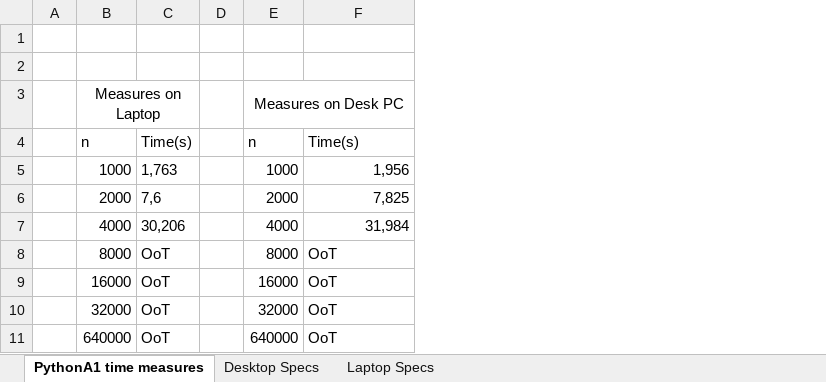
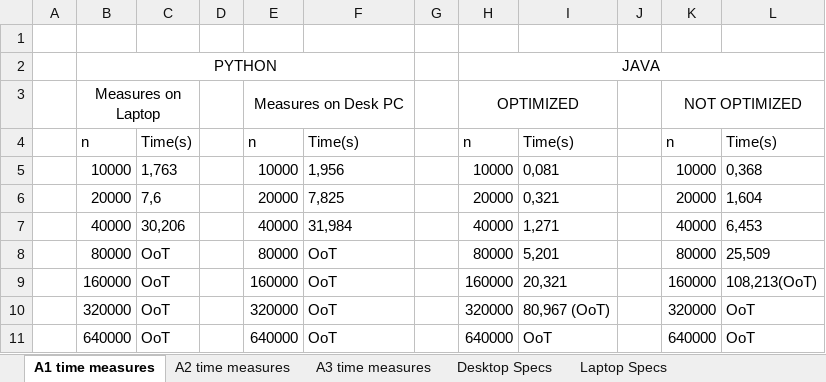
Before and after one commit to megastacks13/University-2nd, an Excel workbook: Algoritmia/Assignment 1/Data Collected.xlsx, sheet A1 time measures, drawn as a sheet; values as stored, in another font and other column widths than the file's, no borders; the diff names each change by its address in the sheet, - before the commit and + after, or states it on an @@ line.

Commit message:
Measures taken, document must be done

```diff
--- a/Algoritmia/Assignment 1/Data Collected.xlsx (sheet A1 time measures)
+++ b/Algoritmia/Assignment 1/Data Collected.xlsx (sheet A1 time measures)
-sheet tab: PythonA1 time measures
+sheet tab: A1 time measures
+sheet tab: A2 time measures
+sheet tab: A3 time measures
+column G, empty
+column H, rows 2-11: JAVA | OPTIMIZED | n | 10000 | 20000 | 40000 | 80000 | 160000 | 320000 | 640000
+column I, rows 4-11: Time(s) | 0,081 | 0,321 | 1,271 | 5,201 | 20,321 | 80,967 (OoT) | OoT
+column J, empty
+column K, rows 3-11: NOT OPTIMIZED | n | 10000 | 20000 | 40000 | 80000 | 160000 | 320000 | 640000
+column L, rows 4-11: Time(s) | 0,368 | 1,604 | 6,453 | 25,509 | 108,213(OoT) | OoT | OoT
-row 2: (empty)
+row 2:  | PYTHON |  |  |  |  |  | JAVA
+B2:F2 merged
-B5: 1000
+B5: 10000
-E5: 1000
+E5: 10000
-F5:F7 alignment: right
+F5:F7 alignment: left
-B6: 2000
+B6: 20000
-E6: 2000
+E6: 20000
-B7: 4000
+B7: 40000
-E7: 4000
+E7: 40000
-B8: 8000
+B8: 80000
-E8: 8000
+E8: 80000
-B9: 16000
+B9: 160000
-E9: 16000
+E9: 160000
-B10: 32000
+B10: 320000
-E10: 32000
+E10: 320000
```
Also changed, not shown: 14 other files.
